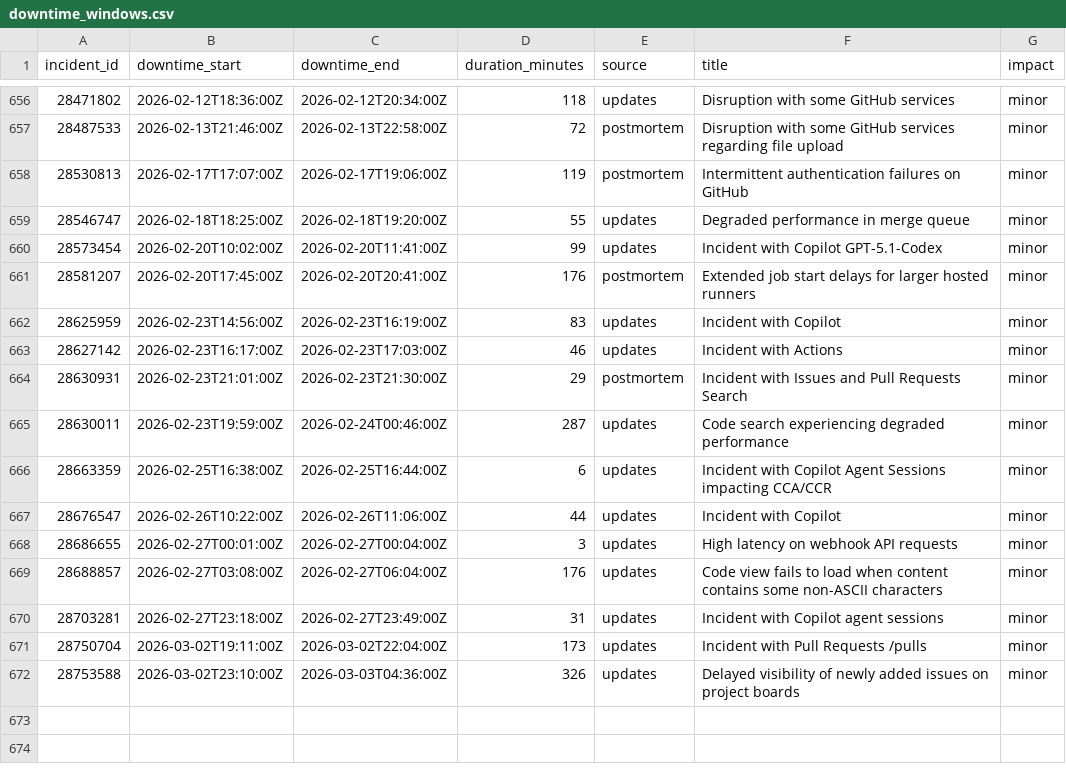
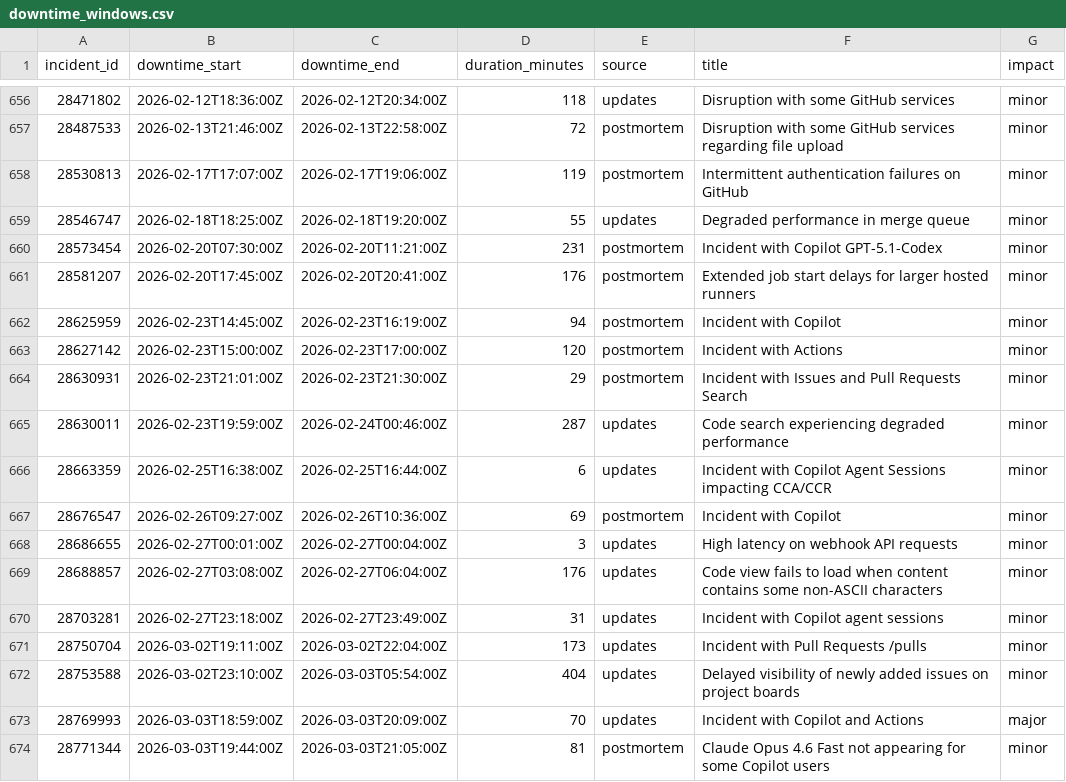
Before and after one commit to mrshu/github-statuses, a CSV file: parsed/downtime_windows.csv, drawn as a sheet; only a part is shown, gaps mark what is left out.

```diff
--- a/parsed/downtime_windows.csv
+++ b/parsed/downtime_windows.csv
@@ -659,6 +659,6 @@ incident_id,downtime_start,downtime_end,duration_minutes,source,title,impact
 28546747,2026-02-18T18:25:00Z,2026-02-18T19:20:00Z,55,updates,Degraded performance in merge queue,minor
-28573454,2026-02-20T10:02:00Z,2026-02-20T11:41:00Z,99,updates,Incident with Copilot GPT-5.1-Codex,minor
+28573454,2026-02-20T07:30:00Z,2026-02-20T11:21:00Z,231,postmortem,Incident with Copilot GPT-5.1-Codex,minor
 28581207,2026-02-20T17:45:00Z,2026-02-20T20:41:00Z,176,postmortem,Extended job start delays for larger hosted runners,minor
-28625959,2026-02-23T14:56:00Z,2026-02-23T16:19:00Z,83,updates,Incident with Copilot,minor
-28627142,2026-02-23T16:17:00Z,2026-02-23T17:03:00Z,46,updates,Incident with Actions,minor
+28625959,2026-02-23T14:45:00Z,2026-02-23T16:19:00Z,94,postmortem,Incident with Copilot,minor
+28627142,2026-02-23T15:00:00Z,2026-02-23T17:00:00Z,120,postmortem,Incident with Actions,minor
 28630931,2026-02-23T21:01:00Z,2026-02-23T21:30:00Z,29,postmortem,Incident with Issues and Pull Requests Search,minor
@@ -666,3 +666,3 @@ incident_id,downtime_start,downtime_end,duration_minutes,source,title,impact
 28663359,2026-02-25T16:38:00Z,2026-02-25T16:44:00Z,6,updates,Incident with Copilot Agent Sessions impacting CCA/CCR,minor
-28676547,2026-02-26T10:22:00Z,2026-02-26T11:06:00Z,44,updates,Incident with Copilot,minor
+28676547,2026-02-26T09:27:00Z,2026-02-26T10:36:00Z,69,postmortem,Incident with Copilot,minor
 28686655,2026-02-27T00:01:00Z,2026-02-27T00:04:00Z,3,updates,High latency on webhook API requests,minor
@@ -671,2 +671,4 @@ incident_id,downtime_start,downtime_end,duration_minutes,source,title,impact
 28750704,2026-03-02T19:11:00Z,2026-03-02T22:04:00Z,173,updates,Incident with Pull Requests /pulls,minor
-28753588,2026-03-02T23:10:00Z,2026-03-03T04:36:00Z,326,updates,Delayed visibility of newly added issues on project boards,minor
+28753588,2026-03-02T23:10:00Z,2026-03-03T05:54:00Z,404,updates,Delayed visibility of newly added issues on project boards,minor
+28769993,2026-03-03T18:59:00Z,2026-03-03T20:09:00Z,70,updates,Incident with Copilot and Actions,major
+28771344,2026-03-03T19:44:00Z,2026-03-03T21:05:00Z,81,postmortem,Claude Opus 4.6 Fast not appearing for some Copilot users,minor
```
Also changed, not shown: parsed/segments.csv, 1 other file.
